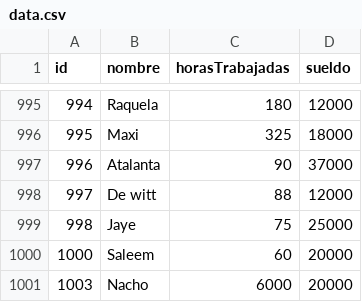
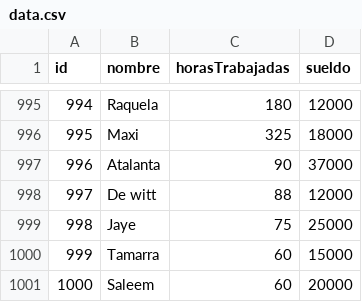
Before and after one commit to Ignacio0104/tp_laboratorio_1, a CSV file: Tp_4/data.csv, drawn as a sheet; only a part is shown, gaps mark what is left out.

Commit message:
Prueba TP4

```diff
--- a/Tp_4/data.csv
+++ b/Tp_4/data.csv
@@ -999,3 +999,3 @@ id,nombre,horasTrabajadas,sueldo
 998,Jaye,75,25000
+999,Tamarra,60,15000
 1000,Saleem,60,20000
-1003,Nacho,6000,20000
```
